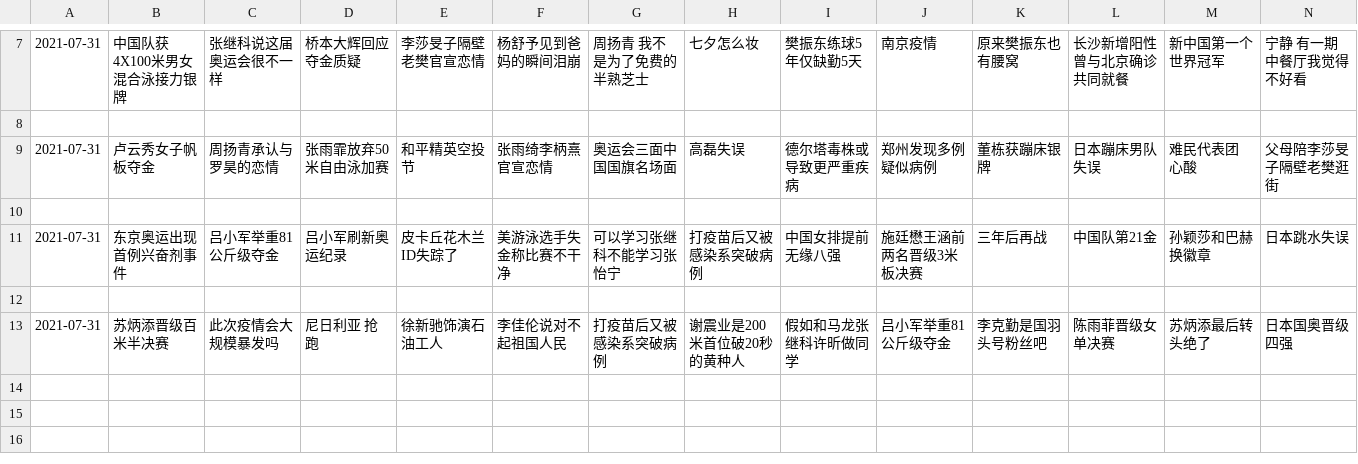
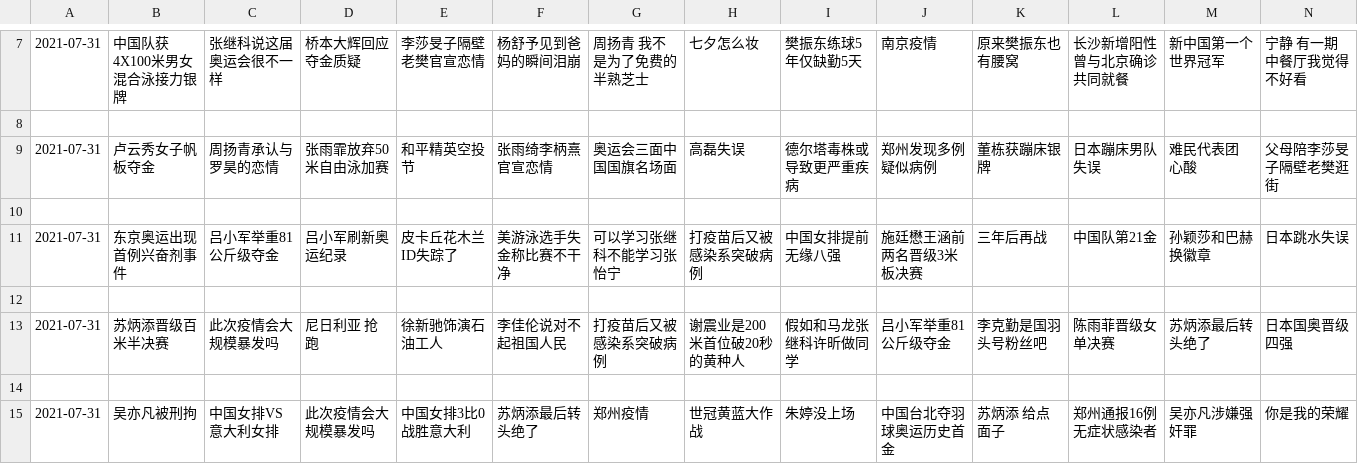
Before and after one commit to vmp65l3/weibo-hotrank, a CSV file: data/2021-07-31.csv, drawn as a sheet; only a part is shown, gaps mark what is left out; rows hold the shown columns only; the diff names each change by its address in the sheet, - before the commit and + after, or states it on an @@ line.

```diff
--- a/data/2021-07-31.csv
+++ b/data/2021-07-31.csv
+row 14: (empty)
+row 15: 2021-07-31 | 吴亦凡被刑拘 | 中国女排VS意大利女排 | 此次疫情会大规模暴发吗 | 中国女排3比0战胜意大利 | 苏炳添最后转头绝了 | 郑州疫情 | 世冠黄蓝大作战 | 朱婷没上场 | 中国台北夺羽球奥运历史首金 | 苏炳添 给点面子 | 郑州通报16例无症状感染者 | 吴亦凡涉嫌强奸罪 | 你是我的荣耀
```
Also changed, not shown: 1 other file.
